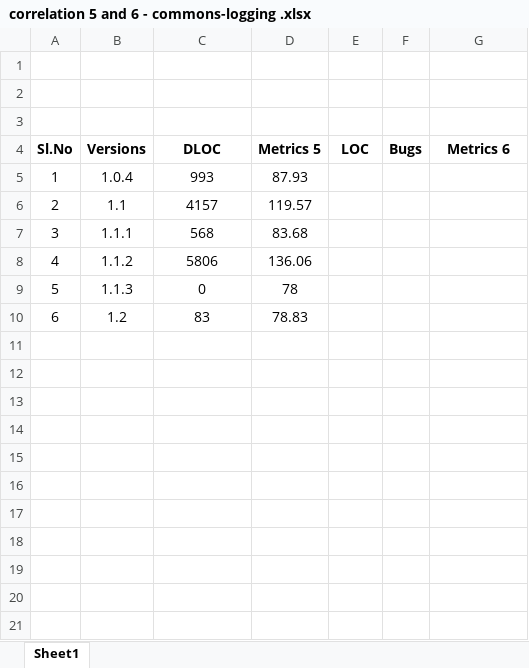
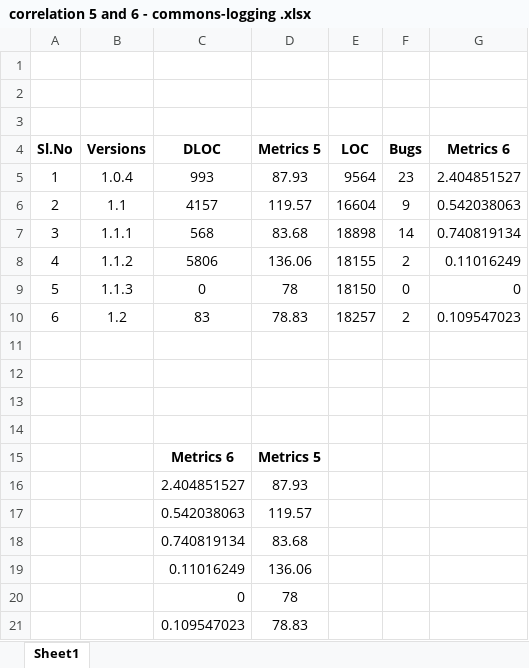
Before and after one commit to pranotimulay/soen6611-measurement-metrics, an Excel workbook: correlation/correlation 5 and 6 - commons-logging .xlsx, sheet Sheet1, drawn as a sheet; values as stored, in another font and other column widths than the file's, no borders; charts and pictures not drawn; the diff names each change by its address in the sheet, - before the commit and + after, or states it on an @@ line.

Commit message:
Add files via upload

```diff
--- a/correlation/correlation 5 and 6 - commons-logging .xlsx (sheet Sheet1)
+++ b/correlation/correlation 5 and 6 - commons-logging .xlsx (sheet Sheet1)
-E5 (LOC): (empty)
+E5 (LOC): 9564
-F5 (Bugs): (empty)
+F5 (Bugs): 23
-G5 (Metrics 6): (empty)
+G5 (Metrics 6): 2.404851527
-E6 (LOC): (empty)
+E6 (LOC): 16604
-F6 (Bugs): (empty)
+F6 (Bugs): 9
-G6 (Metrics 6): (empty)
+G6 (Metrics 6): 0.542038063
-E7 (LOC): (empty)
+E7 (LOC): 18898
-F7 (Bugs): (empty)
+F7 (Bugs): 14
-G7 (Metrics 6): (empty)
+G7 (Metrics 6): 0.740819134
-E8 (LOC): (empty)
+E8 (LOC): 18155
-F8 (Bugs): (empty)
+F8 (Bugs): 2
-G8 (Metrics 6): (empty)
+G8 (Metrics 6): 0.11016249
-E9 (LOC): (empty)
+E9 (LOC): 18150
-F9 (Bugs): (empty)
+F9 (Bugs): 0
-G9 (Metrics 6): (empty)
+G9 (Metrics 6): 0
-E10 (LOC): (empty)
+E10 (LOC): 18257
-F10 (Bugs): (empty)
+F10 (Bugs): 2
-G10 (Metrics 6): (empty)
+G10 (Metrics 6): 0.109547023
+row 11: (empty)
+row 12: (empty)
+row 13: (empty)
+row 14: (empty)
+row 15:  |  | Metrics 6 | Metrics 5
+row 16:  |  | 2.404851527 | 87.93
+row 17:  |  | 0.542038063 | 119.57
+row 18:  |  | 0.740819134 | 83.68
+row 19:  |  | 0.11016249 | 136.06
+row 20:  |  | 0 | 78
+row 21:  |  | 0.109547023 | 78.83
```
Also changed, not shown: charts or pictures.
